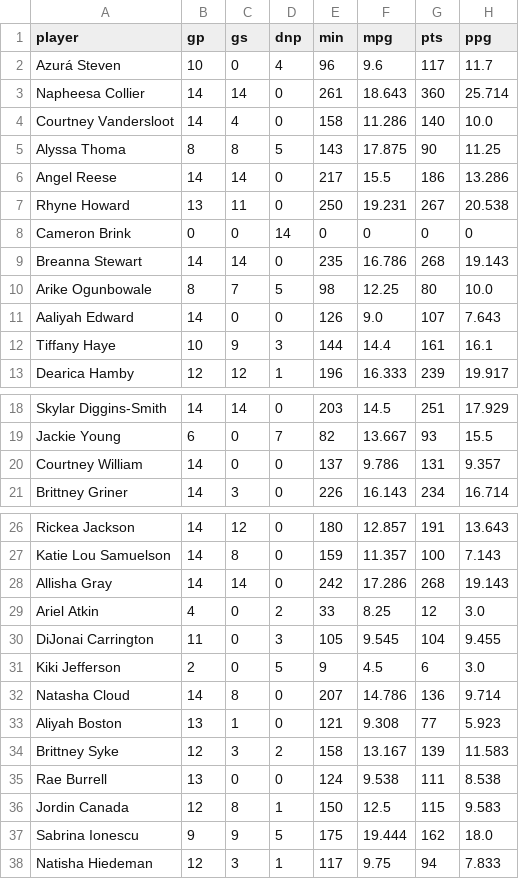
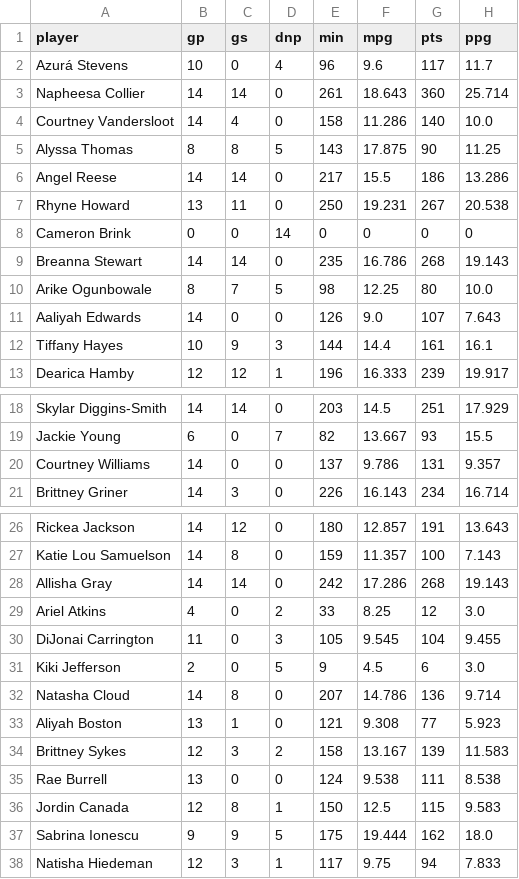
Before and after one commit to iloveezi13/unrivaled-data, a CSV file: output/aggregated_player_stats/aggregated_player_stats.csv, drawn as a sheet; only a part is shown, gaps mark what is left out; the diff names each change by its address in the sheet, - before the commit and + after, or states it on an @@ line.

Commit message:
Fix player name bug

```diff
--- a/output/aggregated_player_stats/aggregated_player_stats.csv
+++ b/output/aggregated_player_stats/aggregated_player_stats.csv
-A2 (player): Azurá Steven
+A2 (player): Azurá Stevens
-A5 (player): Alyssa Thoma
+A5 (player): Alyssa Thomas
-A11 (player): Aaliyah Edward
+A11 (player): Aaliyah Edwards
-A12 (player): Tiffany Haye
+A12 (player): Tiffany Hayes
-A20 (player): Courtney William
+A20 (player): Courtney Williams
-A29 (player): Ariel Atkin
+A29 (player): Ariel Atkins
-A34 (player): Brittney Syke
+A34 (player): Brittney Sykes
```
Also changed, not shown: 1 other file.
